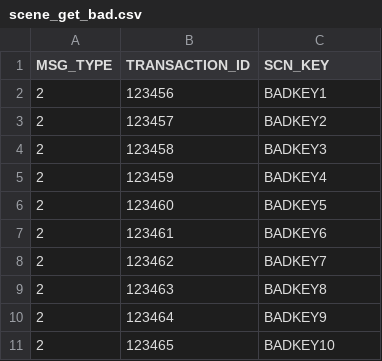
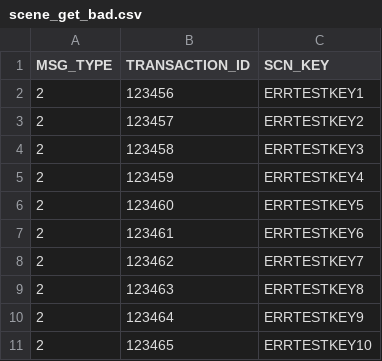
Before and after one commit to AO-StreetArt/CrazyIvan, a CSV file: ci/csv/scene_get_bad.csv, drawn as a sheet.

```diff
--- a/ci/csv/scene_get_bad.csv
+++ b/ci/csv/scene_get_bad.csv
@@ -1,11 +1,11 @@
 MSG_TYPE,TRANSACTION_ID,SCN_KEY
-2,123456,BADKEY1
-2,123457,BADKEY2
-2,123458,BADKEY3
-2,123459,BADKEY4
-2,123460,BADKEY5
-2,123461,BADKEY6
-2,123462,BADKEY7
-2,123463,BADKEY8
-2,123464,BADKEY9
-2,123465,BADKEY10
+2,123456,ERRTESTKEY1
+2,123457,ERRTESTKEY2
+2,123458,ERRTESTKEY3
+2,123459,ERRTESTKEY4
+2,123460,ERRTESTKEY5
+2,123461,ERRTESTKEY6
+2,123462,ERRTESTKEY7
+2,123463,ERRTESTKEY8
+2,123464,ERRTESTKEY9
+2,123465,ERRTESTKEY10
```
Also changed, not shown: 1 other file.
